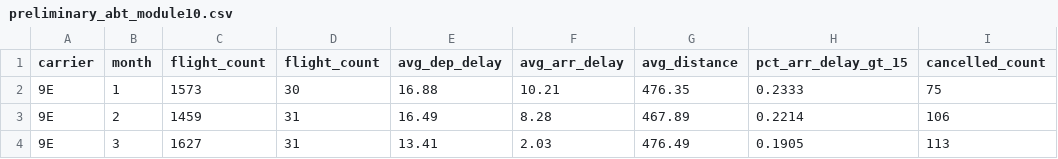
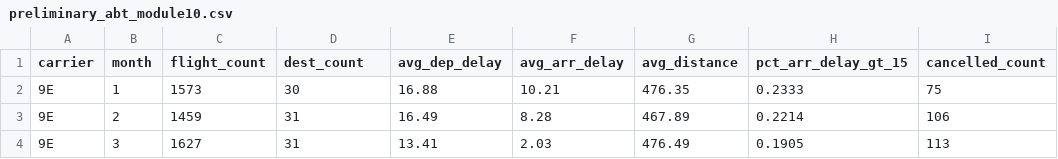
Before and after one commit to JoeG-UTSA/BAN6003-Week09-10-JoeGarcia, a CSV file: data/processed/preliminary_abt_module10.csv, drawn as a sheet; only a part is shown; the diff names each change by its address in the sheet, - before the commit and + after, or states it on an @@ line.

Commit message:
corrected a count in sec 12

```diff
--- a/data/processed/preliminary_abt_module10.csv
+++ b/data/processed/preliminary_abt_module10.csv
-D1: flight_count
+D1: dest_count
```
Also changed, not shown: data/processed/route_month_abt_module10.csv.
